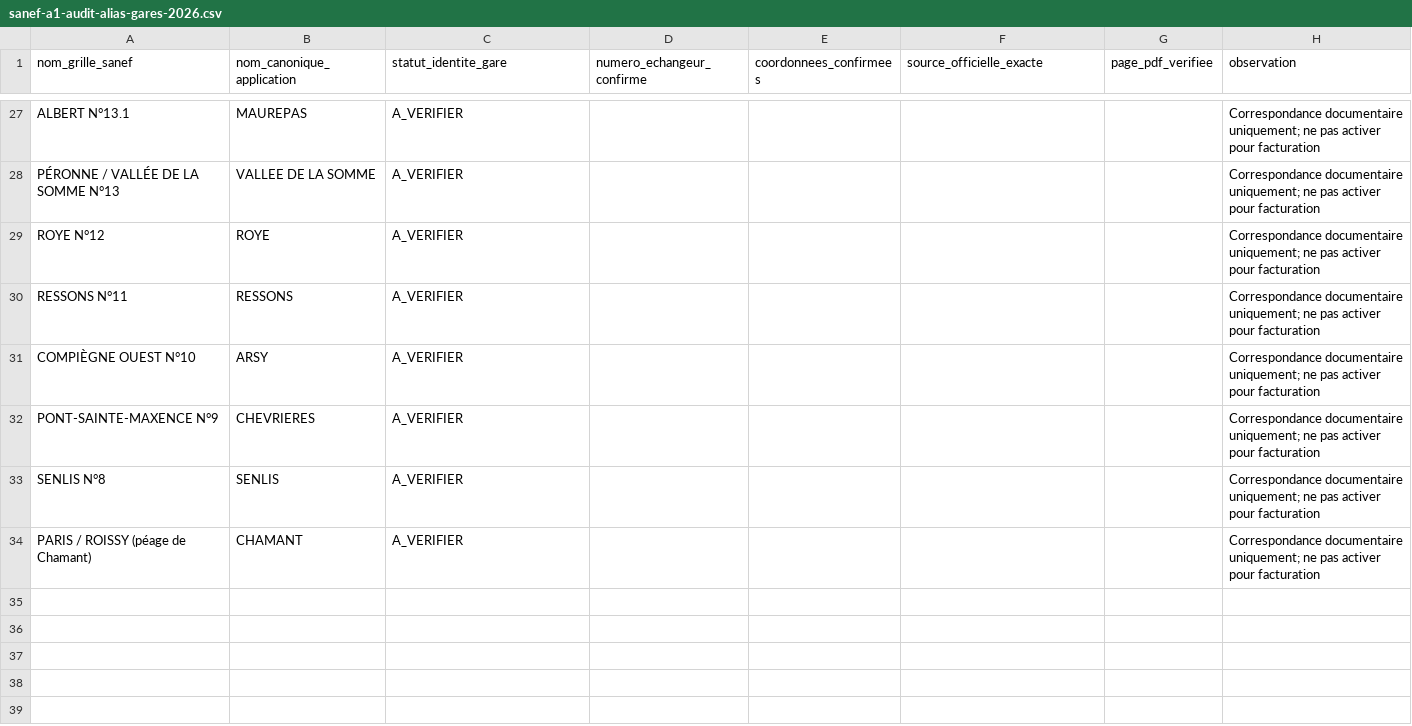
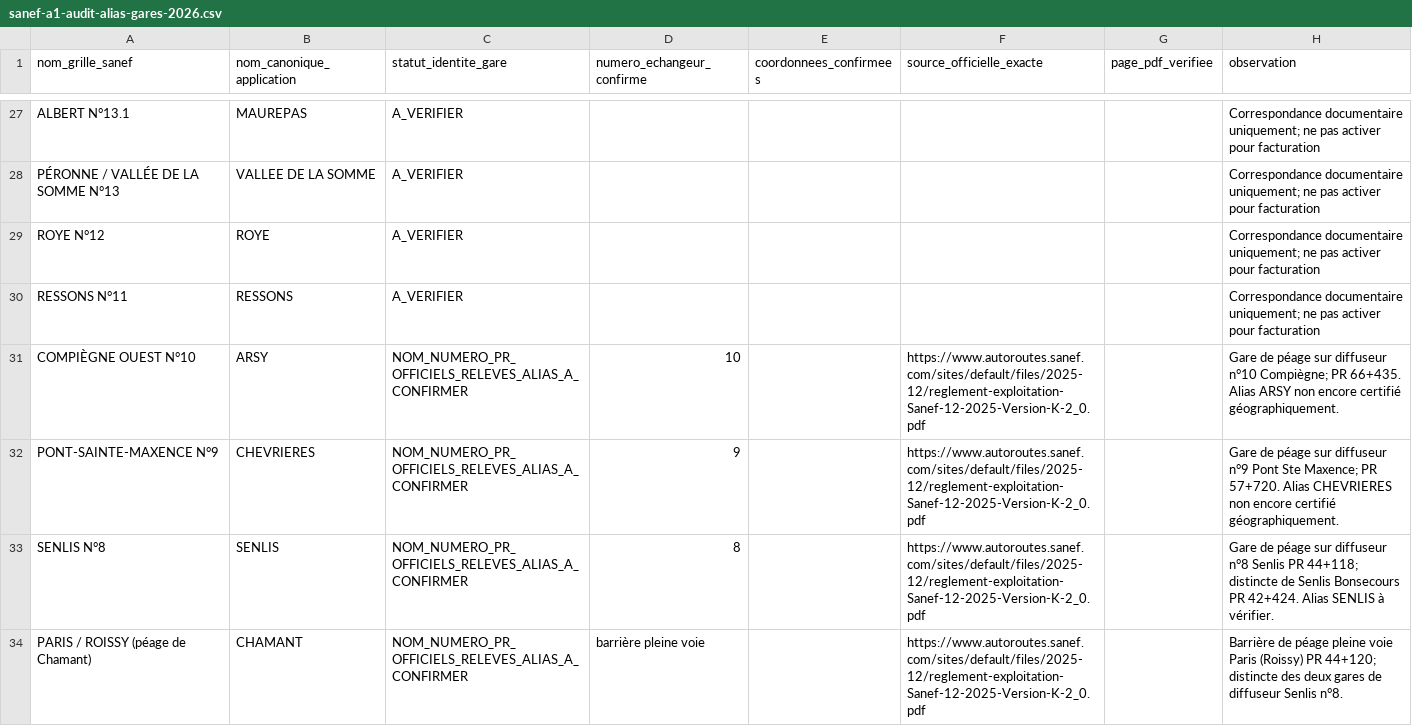
Before and after one commit to at374/convoyage-app, a CSV file: sanef-a1-audit-alias-gares-2026.csv, drawn as a sheet; only a part is shown, gaps mark what is left out.

Commit message:
docs(tolls): ground four A1 station names and chainage in official SANEF operating rules

```diff
--- a/sanef-a1-audit-alias-gares-2026.csv
+++ b/sanef-a1-audit-alias-gares-2026.csv
@@ -30,5 +30,5 @@
 "RESSONS N°11","RESSONS","A_VERIFIER","","","","","Correspondance documentaire uniquement; ne pas activer pour facturation"
-"COMPIÈGNE OUEST N°10","ARSY","A_VERIFIER","","","","","Correspondance documentaire uniquement; ne pas activer pour facturation"
-"PONT-SAINTE-MAXENCE N°9","CHEVRIERES","A_VERIFIER","","","","","Correspondance documentaire uniquement; ne pas activer pour facturation"
-"SENLIS N°8","SENLIS","A_VERIFIER","","","","","Correspondance documentaire uniquement; ne pas activer pour facturation"
-"PARIS / ROISSY (péage de Chamant)","CHAMANT","A_VERIFIER","","","","","Correspondance documentaire uniquement; ne pas activer pour facturation"
+"COMPIÈGNE OUEST N°10","ARSY","NOM_NUMERO_PR_OFFICIELS_RELEVES_ALIAS_A_CONFIRMER","10","","https://www.autoroutes.sanef.com/sites/default/files/2025-12/reglement-exploitation-Sanef-12-2025-Version-K-2_0.pdf","","Gare de péage sur diffuseur n°10 Compiègne; PR 66+435. Alias ARSY non encore certifié géographiquement."
+"PONT-SAINTE-MAXENCE N°9","CHEVRIERES","NOM_NUMERO_PR_OFFICIELS_RELEVES_ALIAS_A_CONFIRMER","9","","https://www.autoroutes.sanef.com/sites/default/files/2025-12/reglement-exploitation-Sanef-12-2025-Version-K-2_0.pdf","","Gare de péage sur diffuseur n°9 Pont Ste Maxence; PR 57+720. Alias CHEVRIERES non encore certifié géographiquement."
+"SENLIS N°8","SENLIS","NOM_NUMERO_PR_OFFICIELS_RELEVES_ALIAS_A_CONFIRMER","8","","https://www.autoroutes.sanef.com/sites/default/files/2025-12/reglement-exploitation-Sanef-12-2025-Version-K-2_0.pdf","","Gare de péage sur diffuseur n°8 Senlis PR 44+118; distincte de Senlis Bonsecours PR 42+424. Alias SENLIS à vérifier."
+"PARIS / ROISSY (péage de Chamant)","CHAMANT","NOM_NUMERO_PR_OFFICIELS_RELEVES_ALIAS_A_CONFIRMER","barrière pleine voie","","https://www.autoroutes.sanef.com/sites/default/files/2025-12/reglement-exploitation-Sanef-12-2025-Version-K-2_0.pdf","","Barrière de péage pleine voie Paris (Roissy) PR 44+120; distincte des deux gares de diffuseur Senlis n°8."
```
